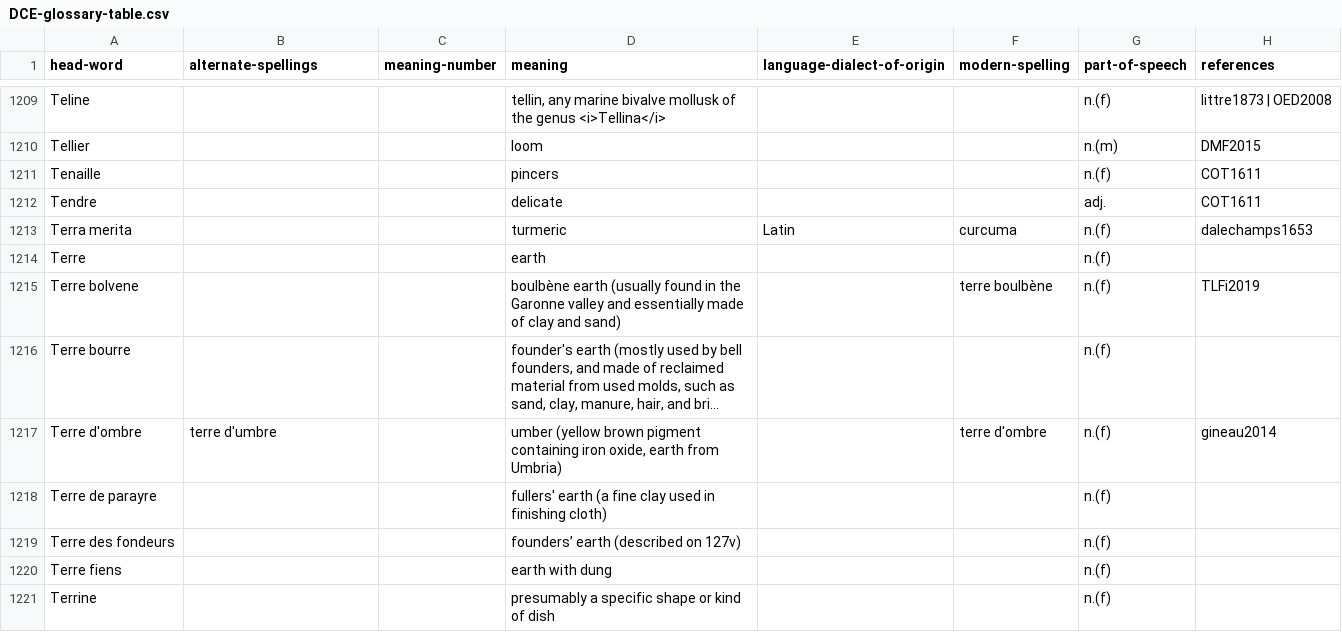
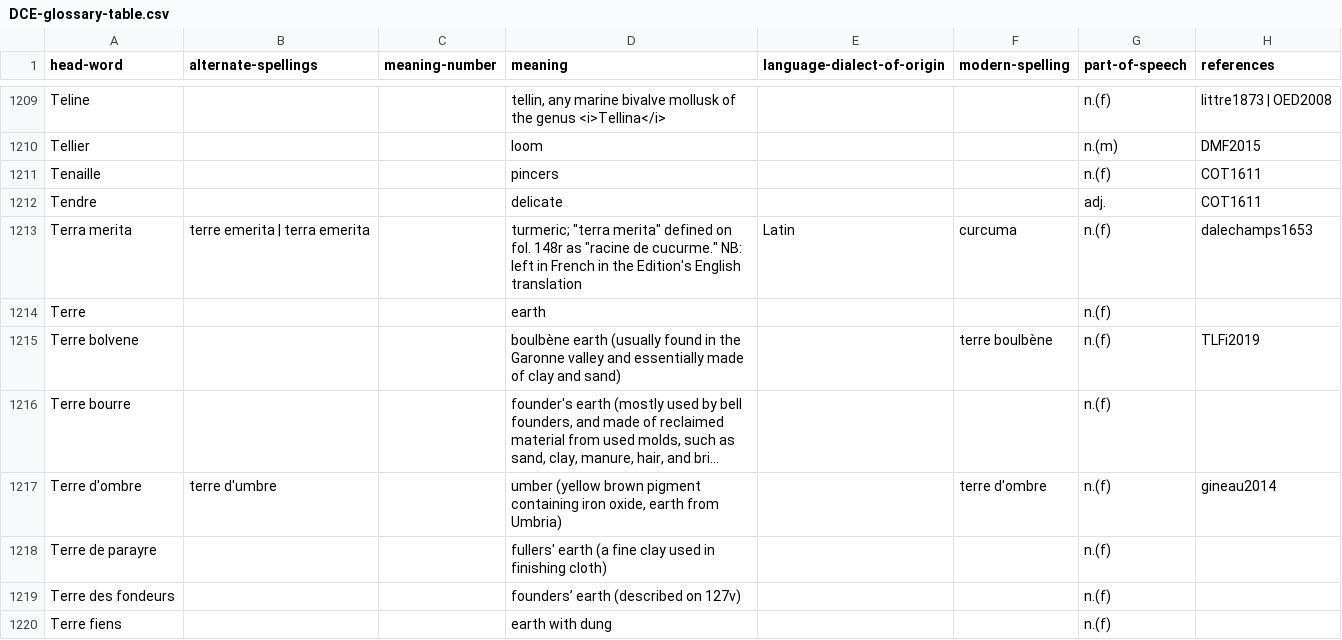
Before and after one commit to cu-mkp/m-k-manuscript-data, a CSV file: glossary/DCE-glossary-table.csv, drawn as a sheet; only a part is shown, gaps mark what is left out; the shorter side is filled out with more unchanged rows; long unchanged cells end in …; the diff names each change by its address in the sheet, - before the commit and + after, or states it on an @@ line.

Commit message:
#1636: updated glossary

```diff
--- a/glossary/DCE-glossary-table.csv
+++ b/glossary/DCE-glossary-table.csv
-B1213 (alternate-spellings): (empty)
+B1213 (alternate-spellings): terre emerita | terra emerita
-D1213 (meaning): turmeric
+D1213 (meaning): turmeric; "terra merita" defined on fol. 148r as "racine de cucurme." NB: left in French in the Edition's English translation
```
